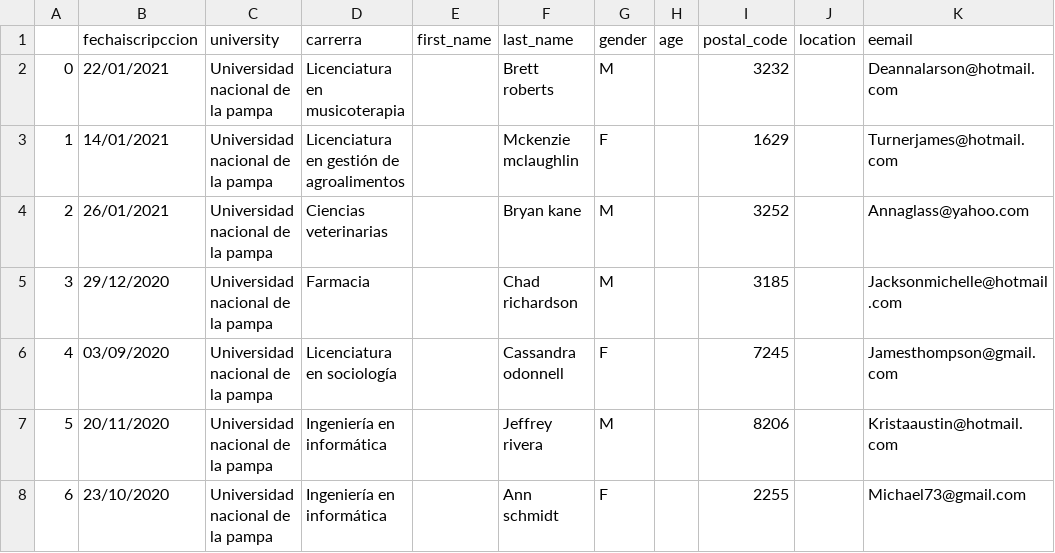
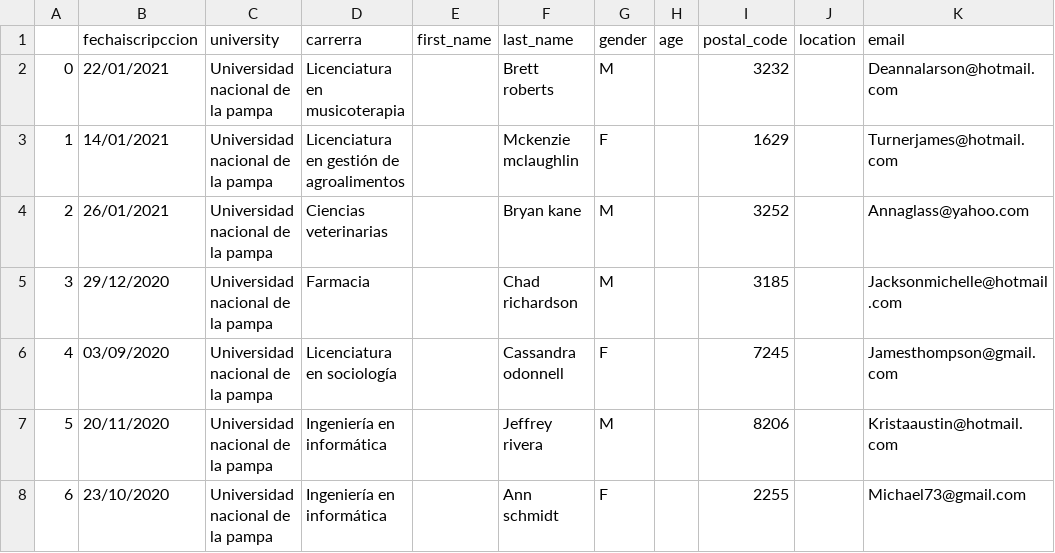
Before and after one commit to alkemyTech/OT301-python, a CSV file: airflow/datasets/GEUNDeLaPampa_select.csv, drawn as a sheet; only a part is shown.

```diff
--- a/airflow/datasets/GEUNDeLaPampa_select.csv
+++ b/airflow/datasets/GEUNDeLaPampa_select.csv
@@ -1,2 +1,2 @@
-;fechaiscripccion;university;carrerra;first_name;last_name;gender;age;postal_code;location;eemail
+;fechaiscripccion;university;carrerra;first_name;last_name;gender;age;postal_code;location;email
 0;22/01/2021;Universidad nacional de la pampa;Licenciatura en musicoterapia;;Brett roberts;M;;3232;;Deannalarson@hotmail.com
```
Also changed, not shown: 1 other file.
